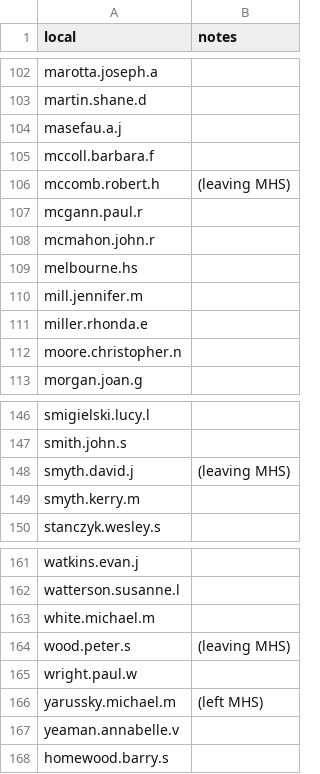
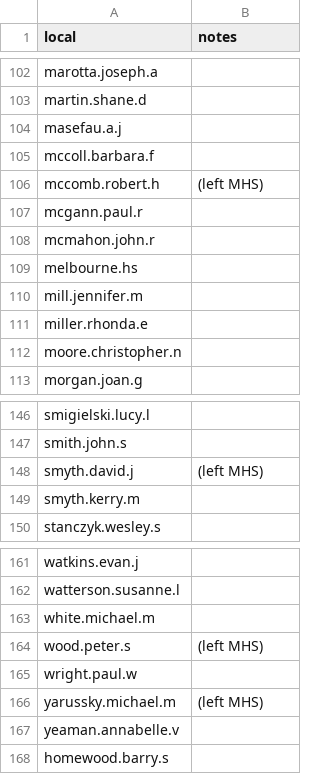
Before and after one commit to mhslinks/mhslinks.github.io-old, a CSV file: data/csv/emails.csv, drawn as a sheet; only a part is shown, gaps mark what is left out.

Commit message:
Updated email notes about leaving teachers

```diff
--- a/data/csv/emails.csv
+++ b/data/csv/emails.csv
@@ -105,3 +105,3 @@ masefau.a.j,
 mccoll.barbara.f,
-mccomb.robert.h,(leaving MHS)
+mccomb.robert.h,(left MHS)
 mcgann.paul.r,
@@ -147,3 +147,3 @@ smigielski.lucy.l,
 smith.john.s,
-smyth.david.j,(leaving MHS)
+smyth.david.j,(left MHS)
 smyth.kerry.m,
@@ -163,3 +163,3 @@ watterson.susanne.l,
 white.michael.m,
-wood.peter.s,(leaving MHS)
+wood.peter.s,(left MHS)
 wright.paul.w,
```
